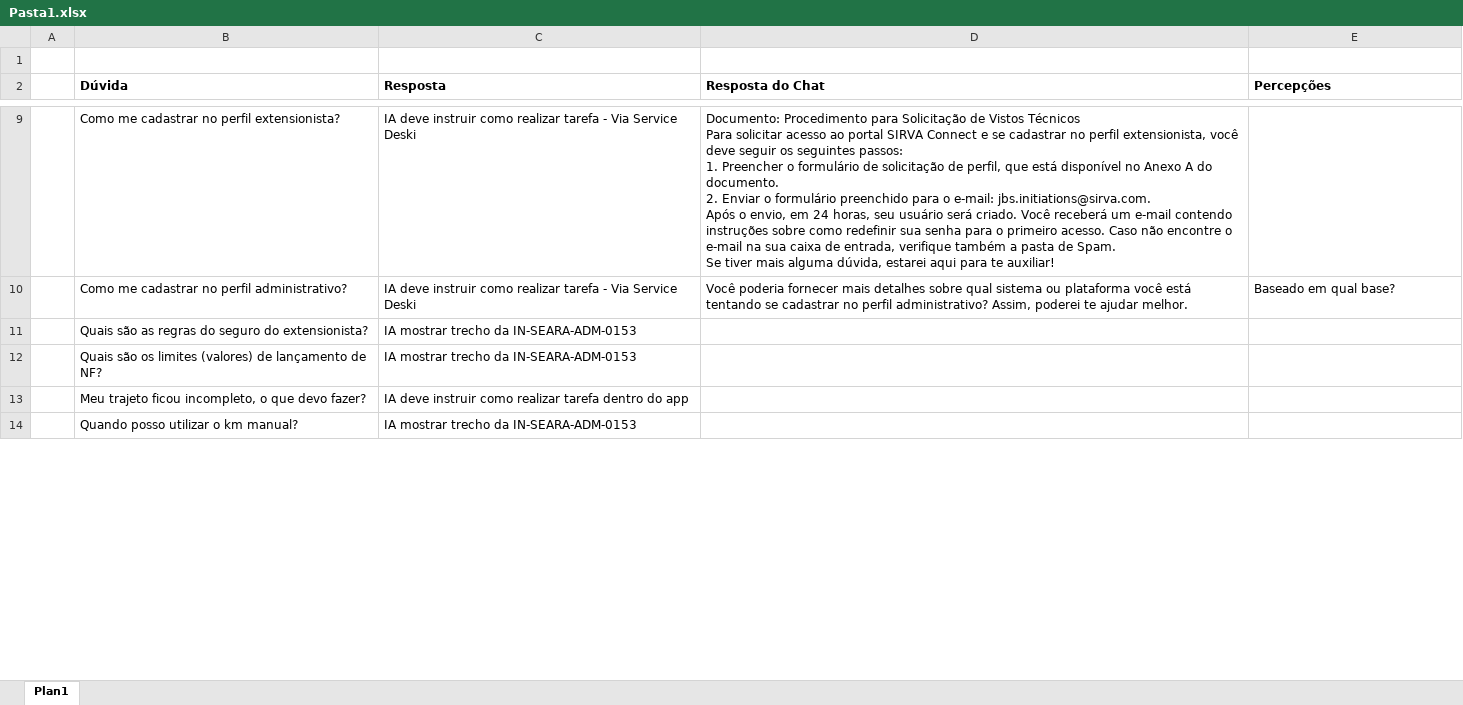
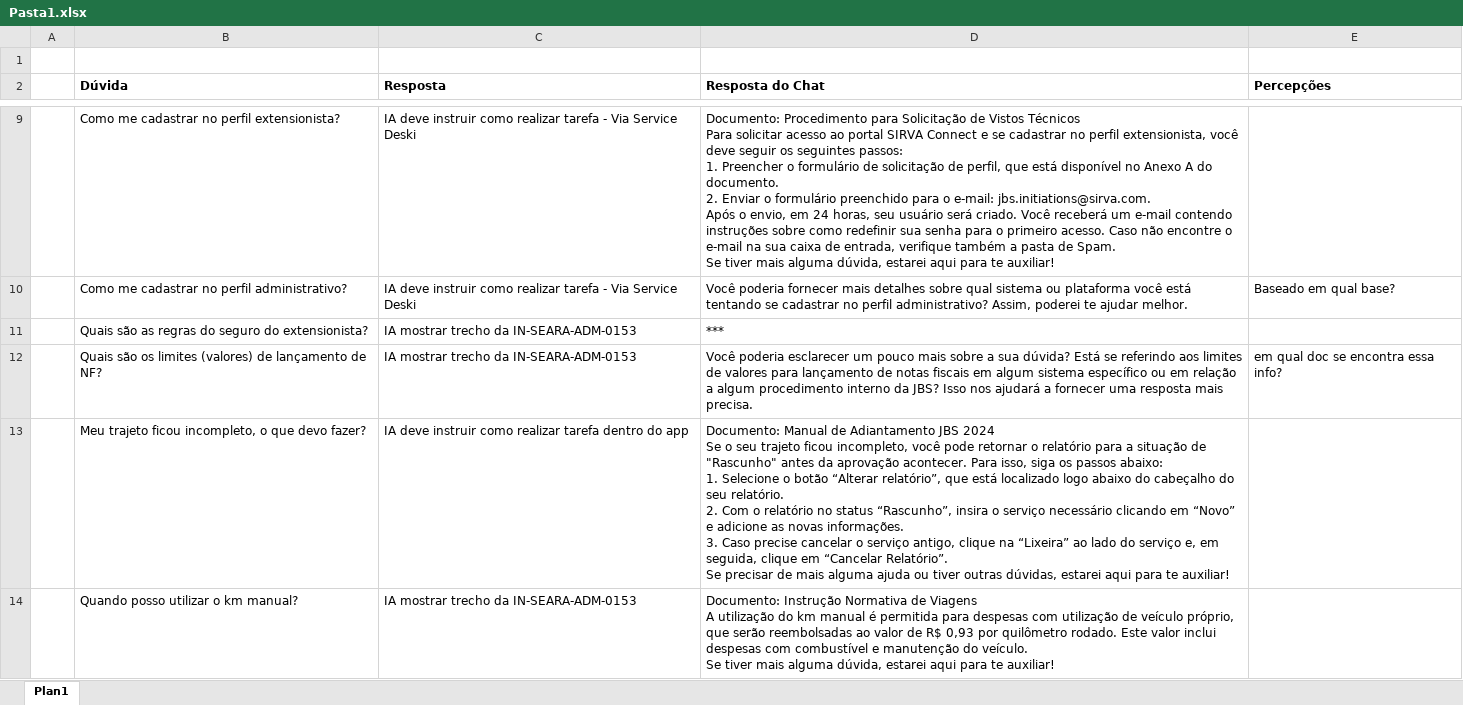
Before and after one commit to dediniragusaso/suprimentos, an Excel workbook: Pasta1.xlsx, sheet Plan1, drawn as a sheet; only a part is shown, gaps mark what is left out; values as stored, in another font and other column widths than the file's, no borders; ↵ is a line break in a cell; the diff covers the shown part only; the diff names each change by its address in the sheet, - before the commit and + after, or states it on an @@ line.

Commit message:
trocando para main

```diff
--- a/Pasta1.xlsx (sheet Plan1)
+++ b/Pasta1.xlsx (sheet Plan1)
-D11 (Resposta do Chat): (empty)
+D11 (Resposta do Chat): ***
-D12 (Resposta do Chat): (empty)
+D12 (Resposta do Chat): Você poderia esclarecer um pouco mais sobre a sua dúvida? Está se referindo aos limites de valores para lançamento de notas fiscais em algum sistema específico ou em relação a algum procedimento interno da JBS? Isso nos ajudará a fornecer uma resposta mais precisa.
-E12 (Percepções): (empty)
+E12 (Percepções): em qual doc se encontra essa info?
-D13 (Resposta do Chat): (empty)
+D13 (Resposta do Chat): Documento: Manual de Adiantamento JBS 2024 ↵ Se o seu trajeto ficou incompleto, você pode retornar o relatório para a situação de "Rascunho" antes da aprovação acontecer. Para isso, siga os passos abaixo: ↵ 1. Selecione o botão “Alterar relatório”, que está localizado logo abaixo do cabeçalho do seu relatório. ↵ 2. Com o relatório no status “Rascunho”, insira o serviço necessário clicando em “Novo” e adicione as novas informações. ↵ 3. Caso precise cancelar o serviço antigo, clique na “Lixeira” ao lado do serviço e, em seguida, clique em “Cancelar Relatório”. ↵ Se precisar de mais alguma ajuda ou tiver outras dúvidas, estarei aqui para te auxiliar!
-D14 (Resposta do Chat): (empty)
+D14 (Resposta do Chat): Documento: Instrução Normativa de Viagens ↵ A utilização do km manual é permitida para despesas com utilização de veículo próprio, que serão reembolsadas ao valor de R$ 0,93 por quilômetro rodado. Este valor inclui despesas com combustível e manutenção do veículo. ↵ Se tiver mais alguma dúvida, estarei aqui para te auxiliar!
```
Also changed, not shown: 10 edited cells elsewhere in this sheet, 39 other files.
